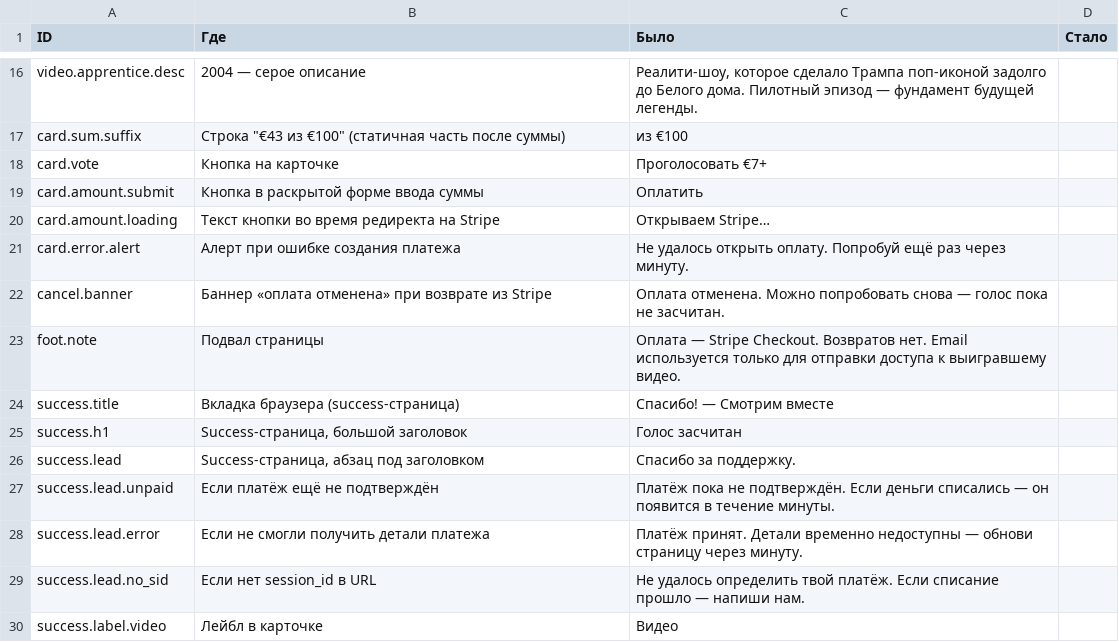
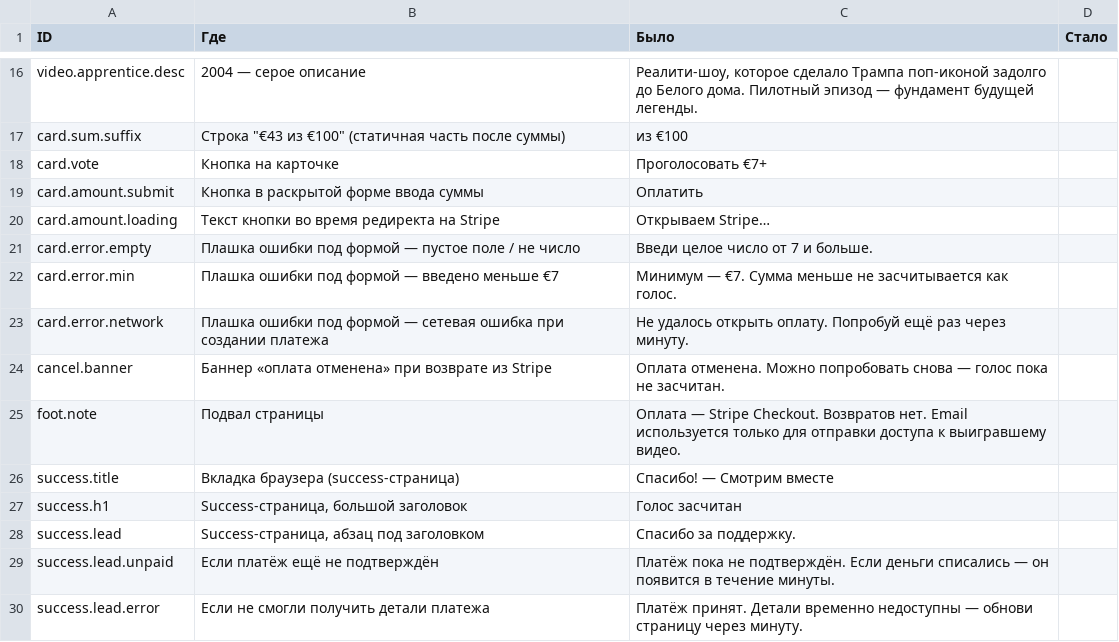
Before and after one commit to evgenyfeldman/smotrimvmeste, a CSV file: texts.csv, drawn as a sheet; only a part is shown, gaps mark what is left out; the shorter side is filled out with more unchanged rows.

Commit message:
chore: добавил тексты плашек ошибок в texts.csv

```diff
--- a/texts.csv
+++ b/texts.csv
@@ -20,3 +20,5 @@ card.amount.submit,Кнопка в раскрытой форме ввода су
 card.amount.loading,Текст кнопки во время редиректа на Stripe,"Открываем Stripe…",
-card.error.alert,Алерт при ошибке создания платежа,"Не удалось открыть оплату. Попробуй ещё раз через минуту.",
+card.error.empty,"Плашка ошибки под формой — пустое поле / не число","Введи целое число от 7 и больше.",
+card.error.min,"Плашка ошибки под формой — введено меньше €7","Минимум — €7. Сумма меньше не засчитывается как голос.",
+card.error.network,Плашка ошибки под формой — сетевая ошибка при создании платежа,"Не удалось открыть оплату. Попробуй ещё раз через минуту.",
 cancel.banner,Баннер «оплата отменена» при возврате из Stripe,"Оплата отменена. Можно попробовать снова — голос пока не засчитан.",
```
